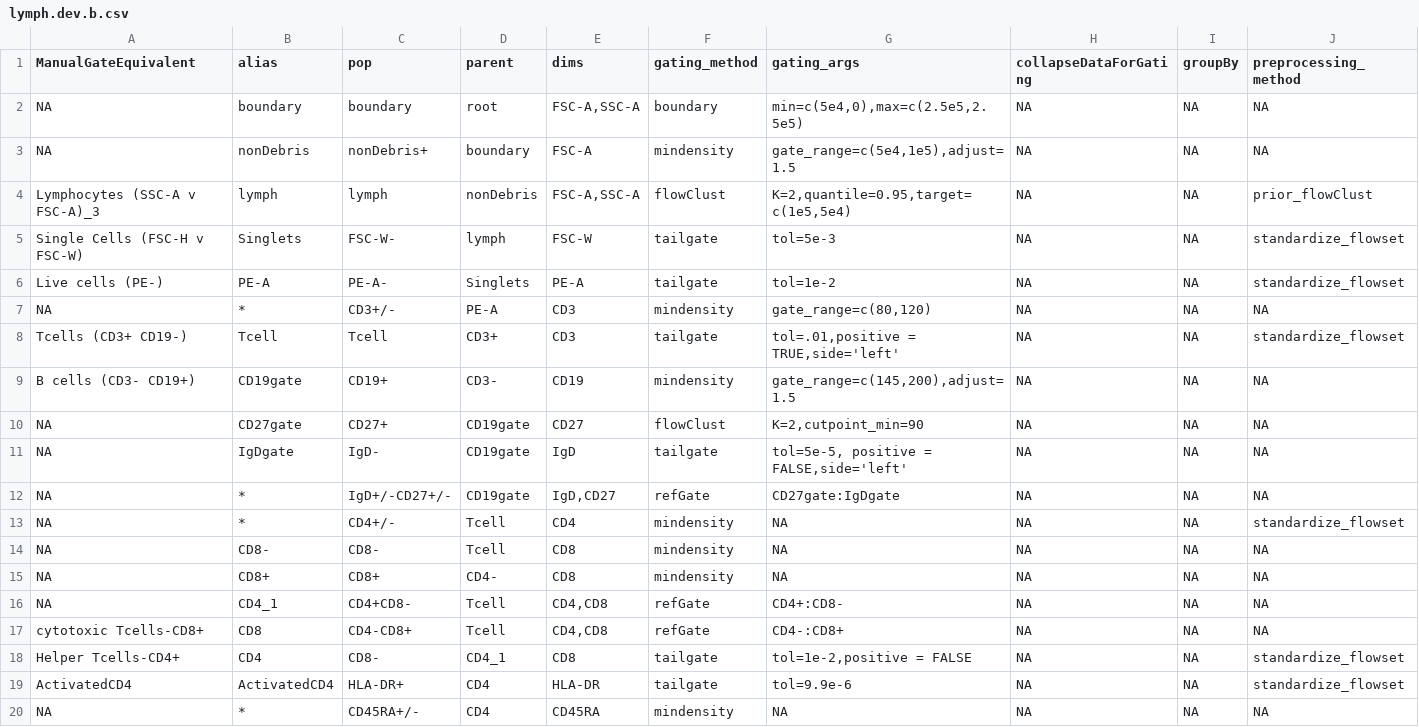
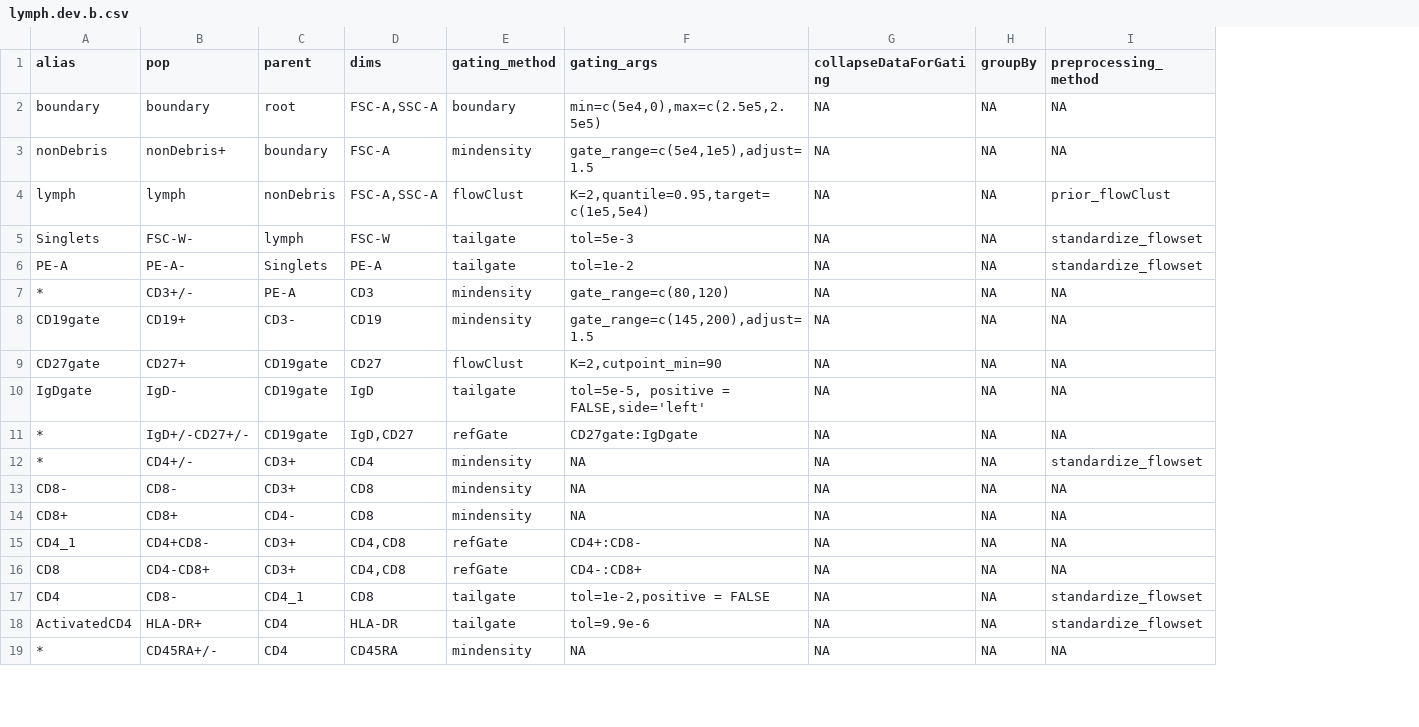
Before and after one commit to hartm425/auto-fcs, a CSV file: explore/openCyto/lymph.dev.b.csv, drawn as a sheet; only a part is shown; removed rows and columns are numbered as before the commit, all else as after; rows hold the shown columns only; the diff names each change by its address in the sheet, - before the commit and + after, or states it on an @@ line.

Commit message:
Remove manual gate eq:
Also, no longer tailgate CD3+ -> Tcell

```diff
--- a/explore/openCyto/lymph.dev.b.csv
+++ b/explore/openCyto/lymph.dev.b.csv
-column A (ManualGateEquivalent), rows 2-7: NA | NA | Lymphocytes (SSC-A v FSC-A)_3 | Single Cells (FSC-H v FSC-W) | Live cells (PE-) | NA; rows 9-20: B cells (CD3- CD19+) | NA | NA | NA | NA | NA | NA | NA | cytotoxic Tcells-CD8+ | Helper Tcells-CD4+ | ActivatedCD4 | NA
-row 8: Tcells (CD3+ CD19-) | Tcell | Tcell | CD3+ | CD3 | tailgate | tol=.01,positive = TRUE,side='left' | NA | NA | standardize_flowset
-C12:C13 (parent): Tcell
+C12:C13 (parent): CD3+
-C15:C16 (parent): Tcell
+C15:C16 (parent): CD3+
```
